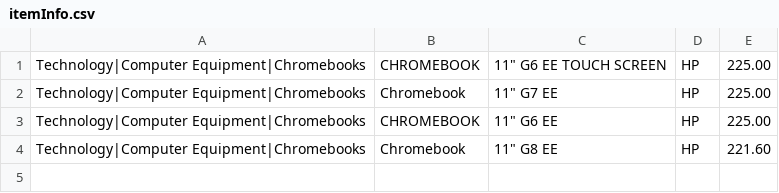
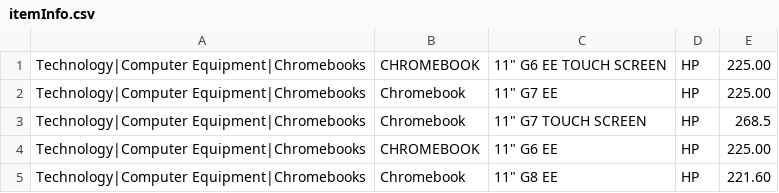
Before and after one commit to GT3CH1/DestinyResourceConverter, a CSV file: Resources/itemInfo.csv, drawn as a sheet; the diff names each change by its address in the sheet, - before the commit and + after, or states it on an @@ line.

Commit message:
Add g7 touch cb

```diff
--- a/Resources/itemInfo.csv
+++ b/Resources/itemInfo.csv
+row 3: Technology|Computer Equipment|Chromebooks | Chromebook | 11" G7 TOUCH SCREEN | HP | 268.5
```
